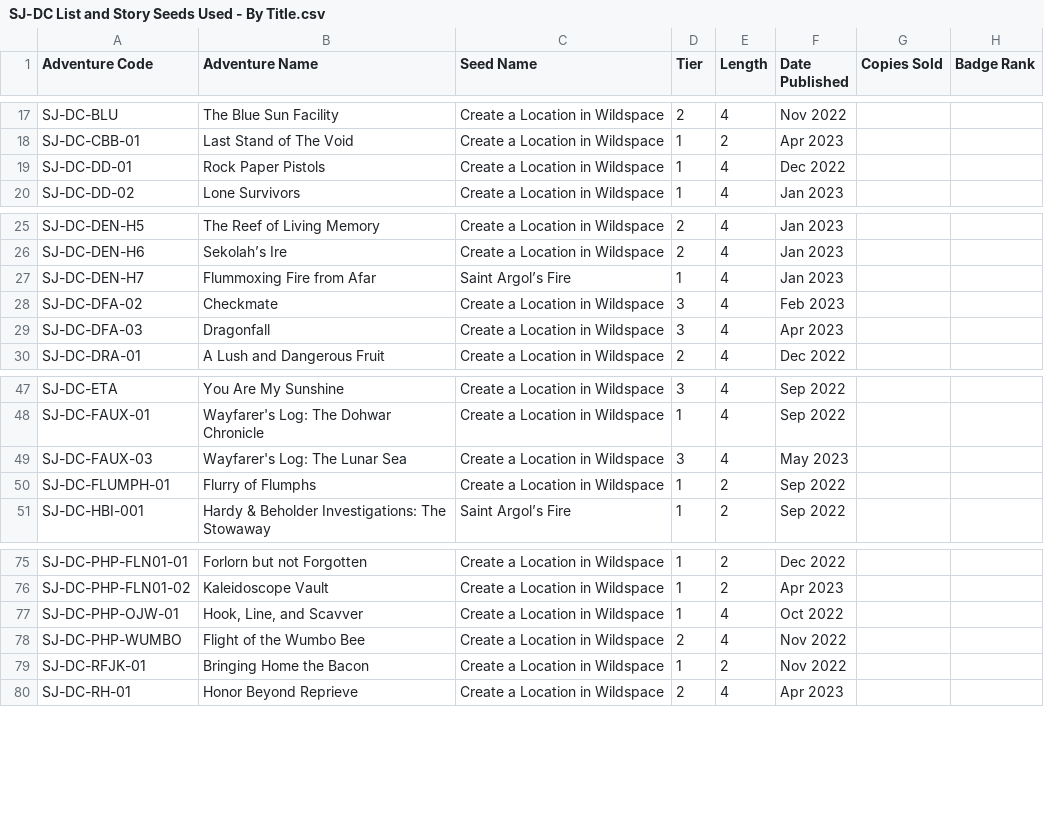
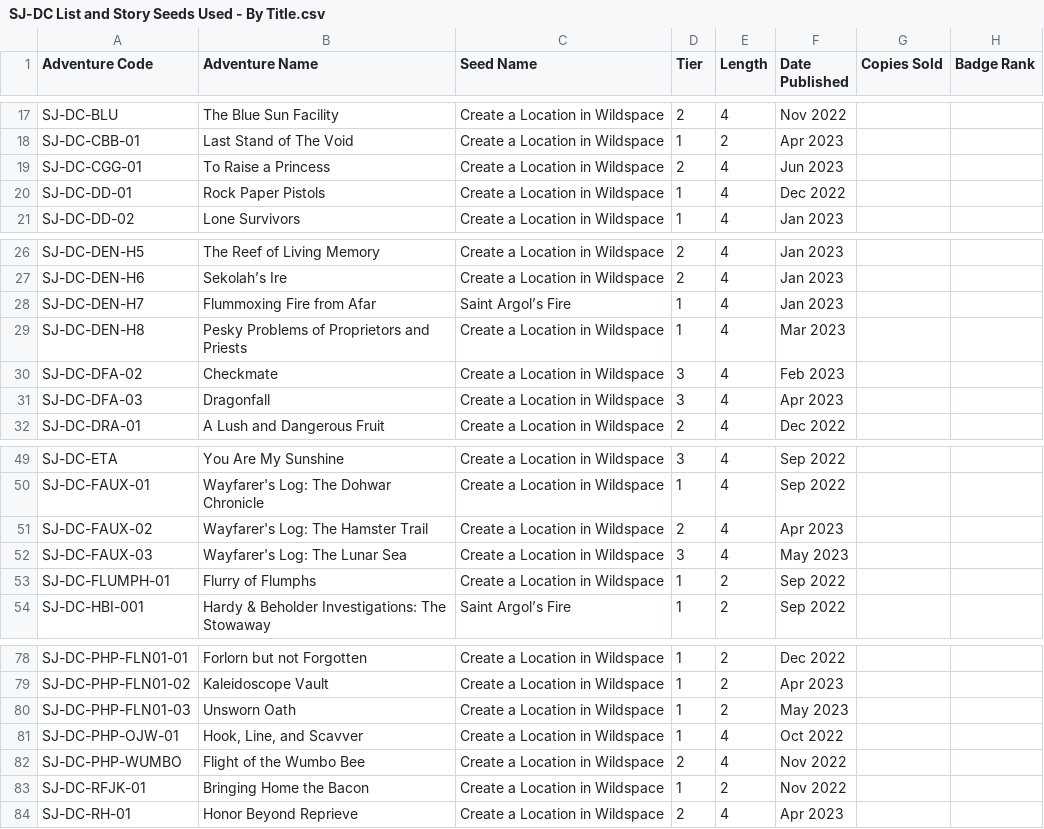
Before and after one commit to hoshisabi/hoshisabi.github.io, a CSV file: _data/SJ-DC List and Story Seeds Used - By Title.csv, drawn as a sheet; only a part is shown, gaps mark what is left out.

Commit message:
fix key issue

```diff
--- a/_data/SJ-DC List and Story Seeds Used - By Title.csv
+++ b/_data/SJ-DC List and Story Seeds Used - By Title.csv
@@ -18,2 +18,3 @@ SJ-DC-BLU,The Blue Sun Facility,Create a Location in Wildspace,2,4,Nov 2022,,
 SJ-DC-CBB-01,Last Stand of The Void,Create a Location in Wildspace,1,2,Apr 2023,,
+SJ-DC-CGG-01,To Raise a Princess,Create a Location in Wildspace,2,4,Jun 2023,,
 SJ-DC-DD-01,Rock Paper Pistols,Create a Location in Wildspace,1,4,Dec 2022,,
@@ -27,2 +28,3 @@ SJ-DC-DEN-H6,Sekolah’s Ire,Create a Location in Wildspace,2,4,Jan 2023,,
 SJ-DC-DEN-H7,Flummoxing Fire from Afar,Saint Argol’s Fire,1,4,Jan 2023,,
+SJ-DC-DEN-H8,Pesky Problems of Proprietors and Priests,Create a Location in Wildspace,1,4,Mar 2023,,
 SJ-DC-DFA-02,Checkmate,Create a Location in Wildspace,3,4,Feb 2023,,
@@ -48,2 +50,3 @@ SJ-DC-ETA,You Are My Sunshine,Create a Location in Wildspace,3,4,Sep 2022,,
 SJ-DC-FAUX-01,Wayfarer's Log: The Dohwar Chronicle,Create a Location in Wildspace,1,4,Sep 2022,,
+SJ-DC-FAUX-02,Wayfarer's Log: The Hamster Trail,Create a Location in Wildspace,2,4,Apr 2023,,
 SJ-DC-FAUX-03,Wayfarer's Log: The Lunar Sea,Create a Location in Wildspace,3,4,May 2023,,
@@ -76,2 +79,3 @@ SJ-DC-PHP-FLN01-01,Forlorn but not Forgotten,Create a Location in Wildspace,1,2,
 SJ-DC-PHP-FLN01-02,Kaleidoscope Vault,Create a Location in Wildspace,1,2,Apr 2023,,
+SJ-DC-PHP-FLN01-03,Unsworn Oath,Create a Location in Wildspace,1,2,May 2023,,
 SJ-DC-PHP-OJW-01,"Hook, Line, and Scavver",Create a Location in Wildspace,1,4,Oct 2022,,
```
